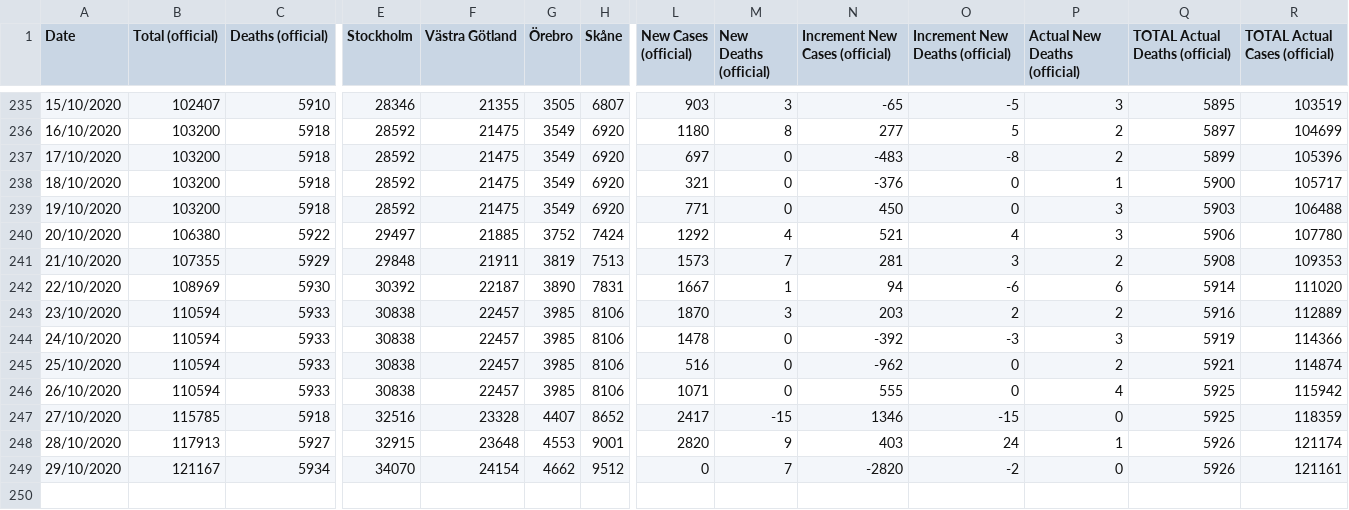
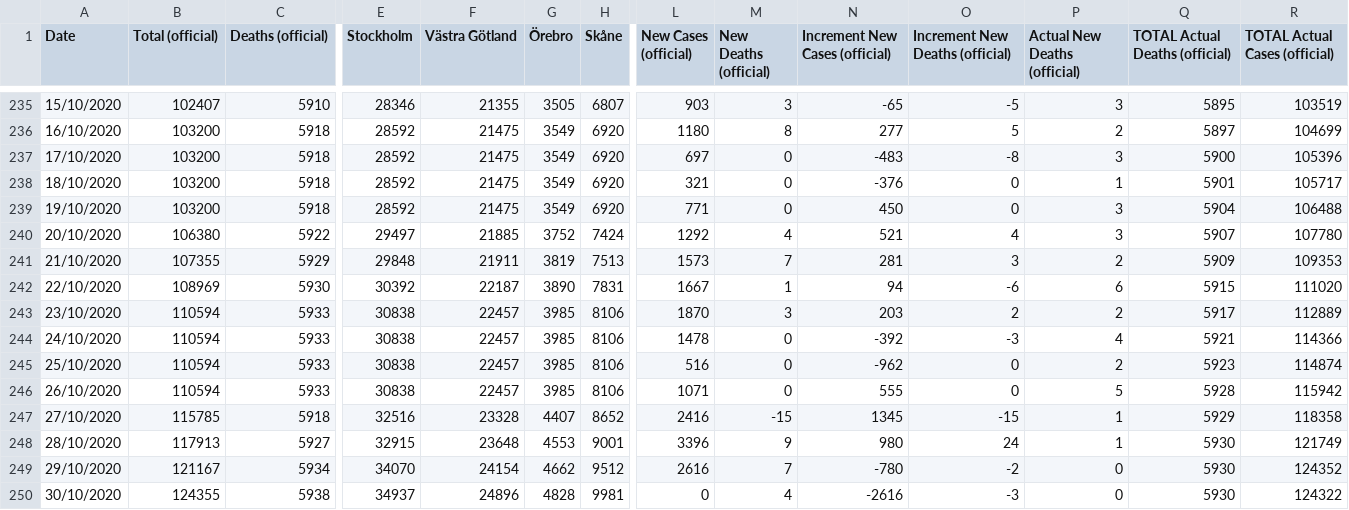
Before and after one commit to angelodm/covid-19_general_statistics, a CSV file: coronavirus_data/Sweden-main-Number of Positive Cases in Sweden.csv, drawn as a sheet; only a part is shown, gaps mark what is left out; rows hold the shown columns only; the diff names each change by its address in the sheet, - before the commit and + after, or states it on an @@ line.

```diff
--- a/coronavirus_data/Sweden-main-Number of Positive Cases in Sweden.csv
+++ b/coronavirus_data/Sweden-main-Number of Positive Cases in Sweden.csv
-P237 (Actual New Deaths (official)): 2
+P237 (Actual New Deaths (official)): 3
-Q237 (TOTAL Actual Deaths (official)): 5899
+Q237 (TOTAL Actual Deaths (official)): 5900
-Q238 (TOTAL Actual Deaths (official)): 5900
+Q238 (TOTAL Actual Deaths (official)): 5901
-Q239 (TOTAL Actual Deaths (official)): 5903
+Q239 (TOTAL Actual Deaths (official)): 5904
-Q240 (TOTAL Actual Deaths (official)): 5906
+Q240 (TOTAL Actual Deaths (official)): 5907
-Q241 (TOTAL Actual Deaths (official)): 5908
+Q241 (TOTAL Actual Deaths (official)): 5909
-Q242 (TOTAL Actual Deaths (official)): 5914
+Q242 (TOTAL Actual Deaths (official)): 5915
-Q243 (TOTAL Actual Deaths (official)): 5916
+Q243 (TOTAL Actual Deaths (official)): 5917
-P244 (Actual New Deaths (official)): 3
+P244 (Actual New Deaths (official)): 4
-Q244 (TOTAL Actual Deaths (official)): 5919
+Q244 (TOTAL Actual Deaths (official)): 5921
-Q245 (TOTAL Actual Deaths (official)): 5921
+Q245 (TOTAL Actual Deaths (official)): 5923
-P246 (Actual New Deaths (official)): 4
+P246 (Actual New Deaths (official)): 5
-Q246 (TOTAL Actual Deaths (official)): 5925
+Q246 (TOTAL Actual Deaths (official)): 5928
-L247 (New Cases (official)): 2417
+L247 (New Cases (official)): 2416
-N247 (Increment New Cases (official)): 1346
+N247 (Increment New Cases (official)): 1345
-P247 (Actual New Deaths (official)): 0
+P247 (Actual New Deaths (official)): 1
-Q247 (TOTAL Actual Deaths (official)): 5925
+Q247 (TOTAL Actual Deaths (official)): 5929
-R247 (TOTAL Actual Cases (official)): 118359
+R247 (TOTAL Actual Cases (official)): 118358
-L248 (New Cases (official)): 2820
+L248 (New Cases (official)): 3396
-N248 (Increment New Cases (official)): 403
+N248 (Increment New Cases (official)): 980
-Q248:Q249 (TOTAL Actual Deaths (official)): 5926
+Q248:Q249 (TOTAL Actual Deaths (official)): 5930
-R248 (TOTAL Actual Cases (official)): 121174
+R248 (TOTAL Actual Cases (official)): 121749
-L249 (New Cases (official)): 0
+L249 (New Cases (official)): 2616
-N249 (Increment New Cases (official)): -2820
+N249 (Increment New Cases (official)): -780
-R249 (TOTAL Actual Cases (official)): 121161
+R249 (TOTAL Actual Cases (official)): 124352
+row 250: 30/10/2020 | 124355 | 5938 | 34937 | 24896 | 4828 | 9981 | 0 | 4 | -2616 | -3 | 0 | 5930 | 124322
```
Also changed, not shown: coronavirus_data/Calabria-main-Number of Positive Cases in Italy: Calabria.csv, coronavirus_data/Italy-main-Number of Positive Cases in Italy: andamento nazionale.csv, 12 other files.
